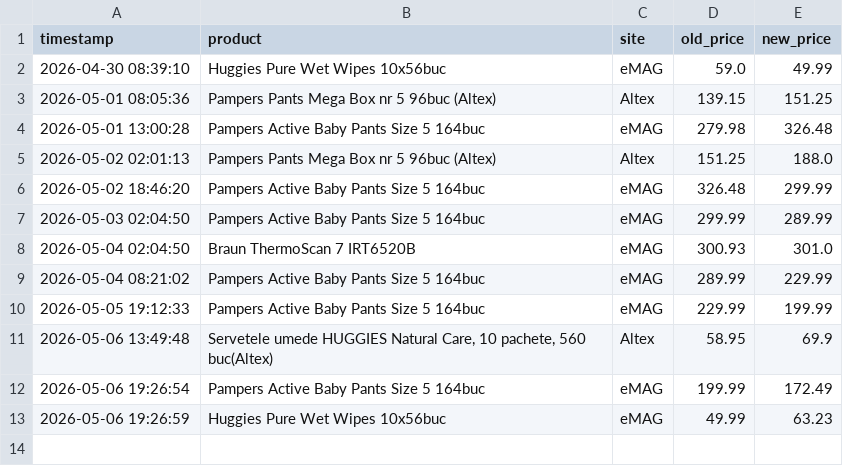
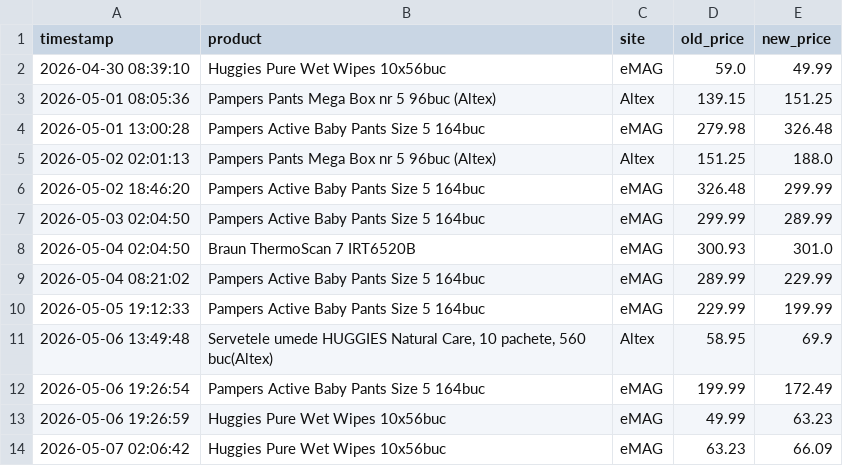
Before and after one commit to 11DrG/Price-tracker, a CSV file: price_history.csv, drawn as a sheet; the diff names each change by its address in the sheet, - before the commit and + after, or states it on an @@ line.

```diff
--- a/price_history.csv
+++ b/price_history.csv
+row 14: 2026-05-07 02:06:42 | Huggies Pure Wet Wipes 10x56buc | eMAG | 63.23 | 66.09
```
Also changed, not shown: 1 other file.
